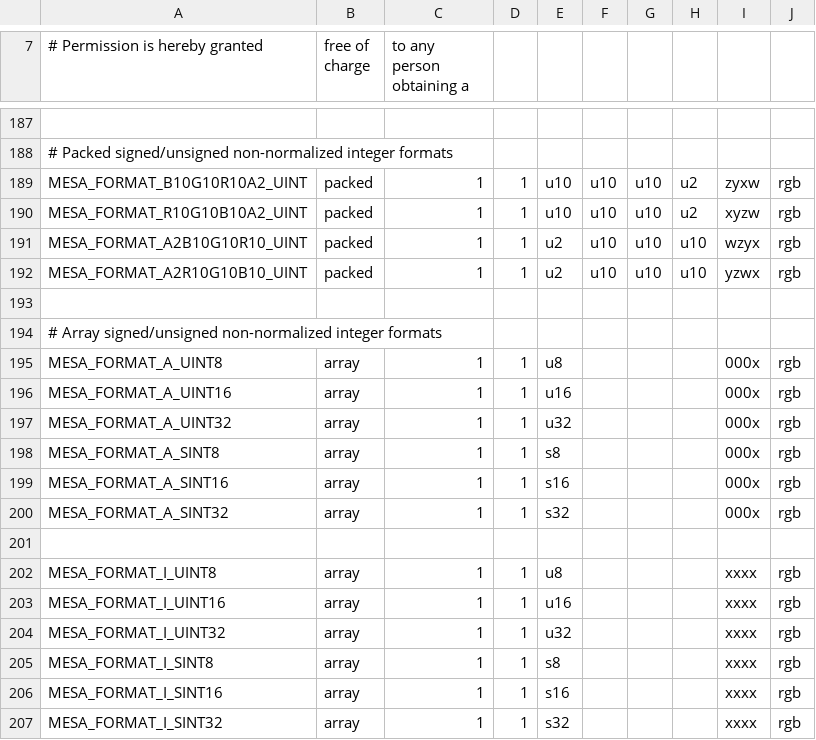
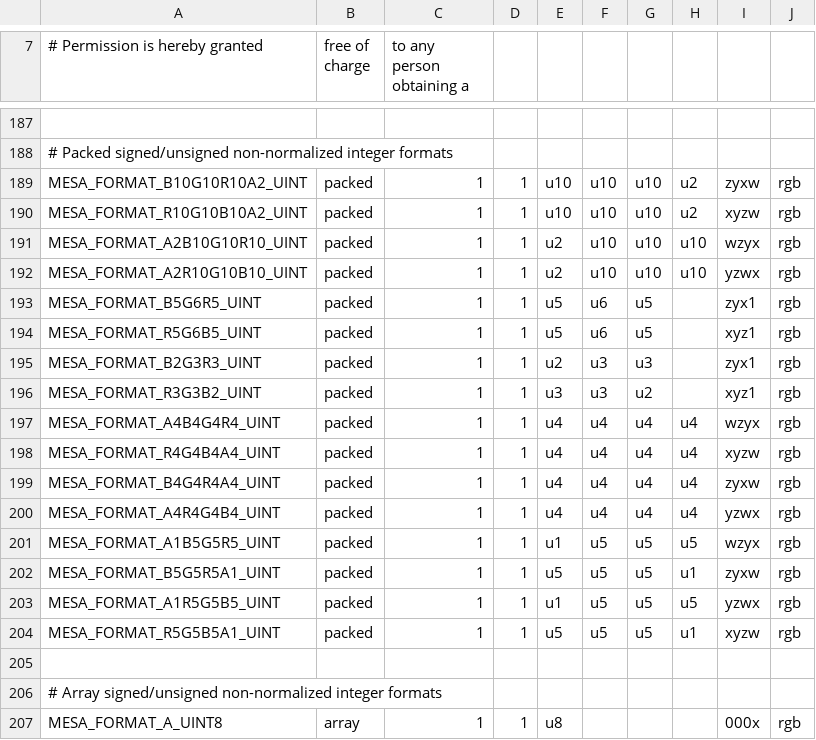
Before and after one commit to openharmony/third_party_mesa3d, a CSV file: src/mesa/main/formats.csv, drawn as a sheet; only a part is shown, gaps mark what is left out; the shorter side is filled out with more unchanged rows; the diff names each change by its address in the sheet, - before the commit and + after, or states it on an @@ line.

Commit message:
mesa/formats: add some formats from GL3.3
GL3.3 added GL_ARB_texture_rgb10_a2ui, which specifies
a lot more things than just rgb10/a2ui.

While playing with ogl conform one of the tests must
attempted all valid formats for GL3.3 and hits the
unreachable here.

This adds the first chunk of formats that hit the
assert.

Cc: "11.0" <mesa-stable@lists.freedesktop.org>
Reviewed-by: Brian Paul <brianp@vmware.com>
Signed-off-by: Dave Airlie <airlied@redhat.com>

```diff
--- a/src/mesa/main/formats.csv
+++ b/src/mesa/main/formats.csv
+row 193: MESA_FORMAT_B5G6R5_UINT | packed | 1 | 1 | u5 | u6 | u5 |  | zyx1 | rgb
+row 194: MESA_FORMAT_R5G6B5_UINT | packed | 1 | 1 | u5 | u6 | u5 |  | xyz1 | rgb
+row 195: MESA_FORMAT_B2G3R3_UINT | packed | 1 | 1 | u2 | u3 | u3 |  | zyx1 | rgb
+row 196: MESA_FORMAT_R3G3B2_UINT | packed | 1 | 1 | u3 | u3 | u2 |  | xyz1 | rgb
+row 197: MESA_FORMAT_A4B4G4R4_UINT | packed | 1 | 1 | u4 | u4 | u4 | u4 | wzyx | rgb
+row 198: MESA_FORMAT_R4G4B4A4_UINT | packed | 1 | 1 | u4 | u4 | u4 | u4 | xyzw | rgb
+row 199: MESA_FORMAT_B4G4R4A4_UINT | packed | 1 | 1 | u4 | u4 | u4 | u4 | zyxw | rgb
+row 200: MESA_FORMAT_A4R4G4B4_UINT | packed | 1 | 1 | u4 | u4 | u4 | u4 | yzwx | rgb
+row 201: MESA_FORMAT_A1B5G5R5_UINT | packed | 1 | 1 | u1 | u5 | u5 | u5 | wzyx | rgb
+row 202: MESA_FORMAT_B5G5R5A1_UINT | packed | 1 | 1 | u5 | u5 | u5 | u1 | zyxw | rgb
+row 203: MESA_FORMAT_A1R5G5B5_UINT | packed | 1 | 1 | u1 | u5 | u5 | u5 | yzwx | rgb
+row 204: MESA_FORMAT_R5G5B5A1_UINT | packed | 1 | 1 | u5 | u5 | u5 | u1 | xyzw | rgb
```
Also changed, not shown: 4 other files.
